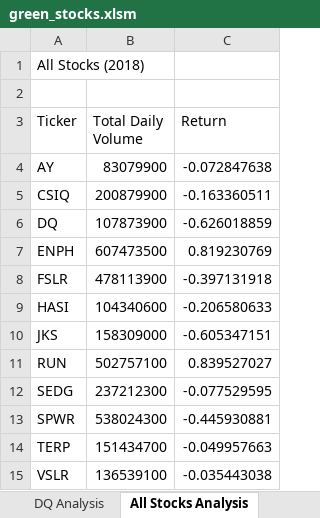
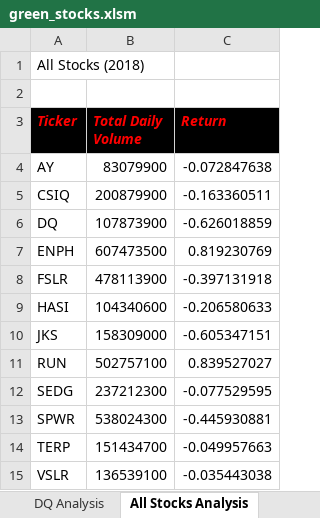
Before and after one commit to Wavelydavely/stock-analysis, an Excel workbook: green_stocks.xlsm, sheet All Stocks Analysis, drawn as a sheet; values as stored, in another font and other column widths than the file's, no borders; the diff names each change by its address in the sheet, - before the commit and + after, or states it on an @@ line.

Commit message:
Add files via upload

```diff
--- a/green_stocks.xlsm (sheet All Stocks Analysis)
+++ b/green_stocks.xlsm (sheet All Stocks Analysis)
@@ A3:C3 fill: none → #000000, bold: off → on, italic: off → on, text colour: black → #FF0000 @@
```
